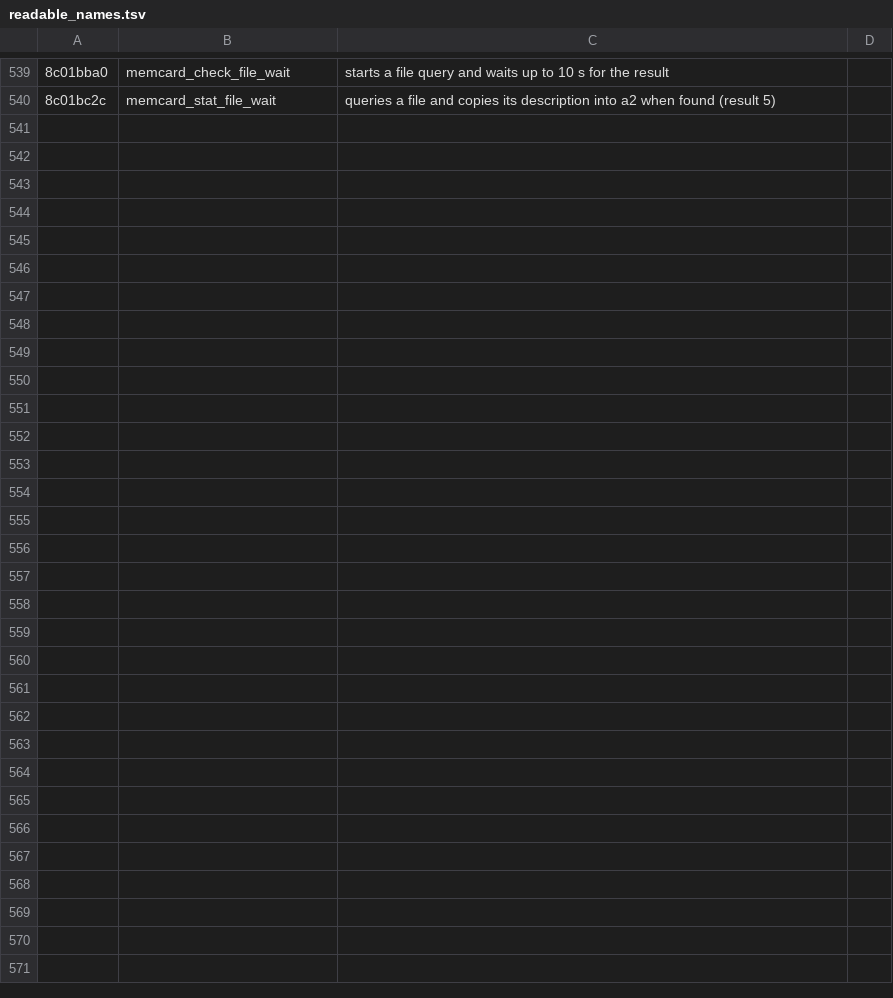
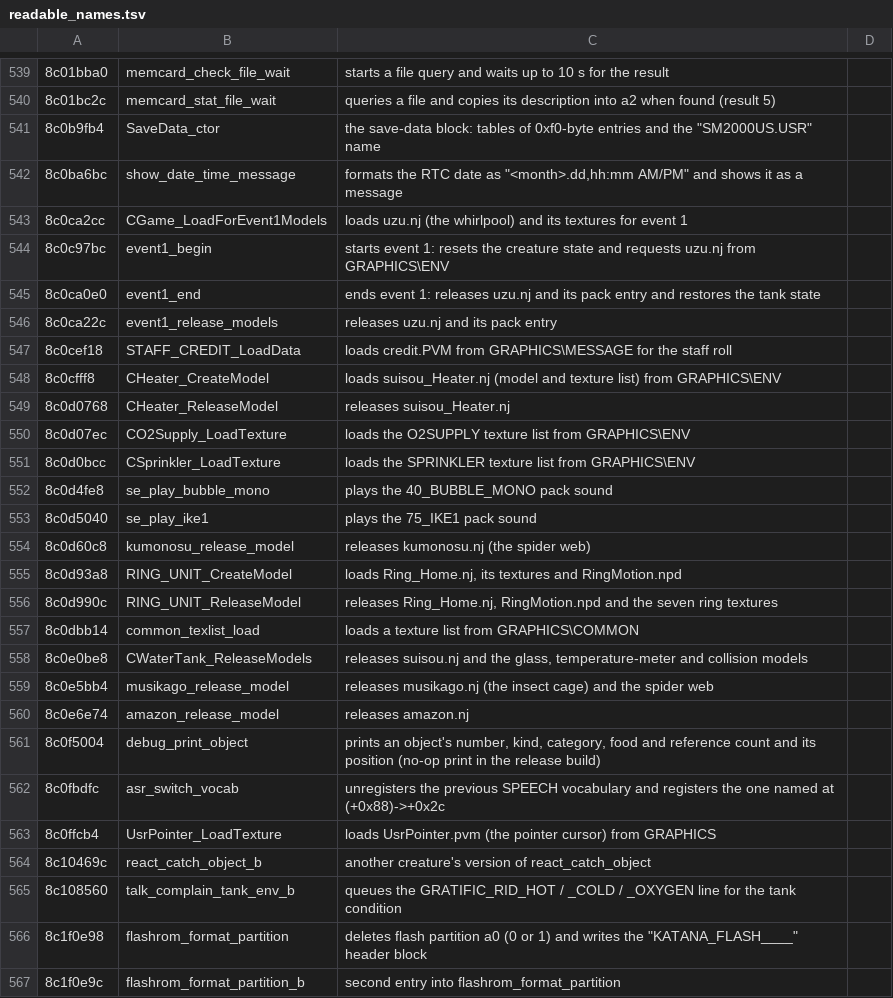
Before and after one commit to quatric/seaman-decomp, a TSV file: tools/readable_names.tsv, drawn as a sheet; only a part is shown, gaps mark what is left out; the diff names each change by its address in the sheet, - before the commit and + after, or states it on an @@ line.

Commit message:
Name asset loaders, event 1, and save and flash helpers
2,145 precise names, 4,202 area names.

```diff
--- a/tools/readable_names.tsv
+++ b/tools/readable_names.tsv
+row 541: 8c0b9fb4 | SaveData_ctor | the save-data block: tables of 0xf0-byte entries and the "SM2000US.USR" name
+row 542: 8c0ba6bc | show_date_time_message | formats the RTC date as "<month>.dd,hh:mm AM/PM" and shows it as a message
+row 543: 8c0ca2cc | CGame_LoadForEvent1Models | loads uzu.nj (the whirlpool) and its textures for event 1
+row 544: 8c0c97bc | event1_begin | starts event 1: resets the creature state and requests uzu.nj from GRAPHICS\ENV
+row 545: 8c0ca0e0 | event1_end | ends event 1: releases uzu.nj and its pack entry and restores the tank state
+row 546: 8c0ca22c | event1_release_models | releases uzu.nj and its pack entry
+row 547: 8c0cef18 | STAFF_CREDIT_LoadData | loads credit.PVM from GRAPHICS\MESSAGE for the staff roll
+row 548: 8c0cfff8 | CHeater_CreateModel | loads suisou_Heater.nj (model and texture list) from GRAPHICS\ENV
+row 549: 8c0d0768 | CHeater_ReleaseModel | releases suisou_Heater.nj
+row 550: 8c0d07ec | CO2Supply_LoadTexture | loads the O2SUPPLY texture list from GRAPHICS\ENV
+row 551: 8c0d0bcc | CSprinkler_LoadTexture | loads the SPRINKLER texture list from GRAPHICS\ENV
+row 552: 8c0d4fe8 | se_play_bubble_mono | plays the 40_BUBBLE_MONO pack sound
+row 553: 8c0d5040 | se_play_ike1 | plays the 75_IKE1 pack sound
+row 554: 8c0d60c8 | kumonosu_release_model | releases kumonosu.nj (the spider web)
+row 555: 8c0d93a8 | RING_UNIT_CreateModel | loads Ring_Home.nj, its textures and RingMotion.npd
+row 556: 8c0d990c | RING_UNIT_ReleaseModel | releases Ring_Home.nj, RingMotion.npd and the seven ring textures
+row 557: 8c0dbb14 | common_texlist_load | loads a texture list from GRAPHICS\COMMON
+row 558: 8c0e0be8 | CWaterTank_ReleaseModels | releases suisou.nj and the glass, temperature-meter and collision models
+row 559: 8c0e5bb4 | musikago_release_model | releases musikago.nj (the insect cage) and the spider web
+row 560: 8c0e6e74 | amazon_release_model | releases amazon.nj
+row 561: 8c0f5004 | debug_print_object | prints an object's number, kind, category, food and reference count and its position (no-op print in the release build)
+row 562: 8c0fbdfc | asr_switch_vocab | unregisters the previous SPEECH vocabulary and registers the one named at (+0x88)->+0x2c
+row 563: 8c0ffcb4 | UsrPointer_LoadTexture | loads UsrPointer.pvm (the pointer cursor) from GRAPHICS
+row 564: 8c10469c | react_catch_object_b | another creature's version of react_catch_object
+row 565: 8c108560 | talk_complain_tank_env_b | queues the GRATIFIC_RID_HOT / _COLD / _OXYGEN line for the tank condition
+row 566: 8c1f0e98 | flashrom_format_partition | deletes flash partition a0 (0 or 1) and writes the "KATANA_FLASH____" header block
+row 567: 8c1f0e9c | flashrom_format_partition_b | second entry into flashrom_format_partition
```
Also changed, not shown: decomp/functions.tsv, 15 other files.
